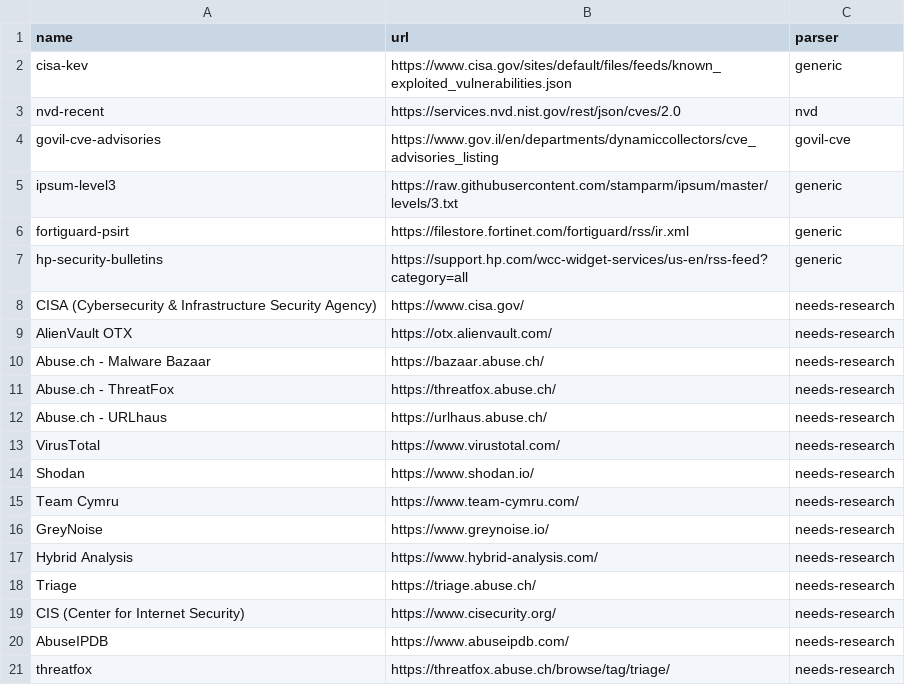
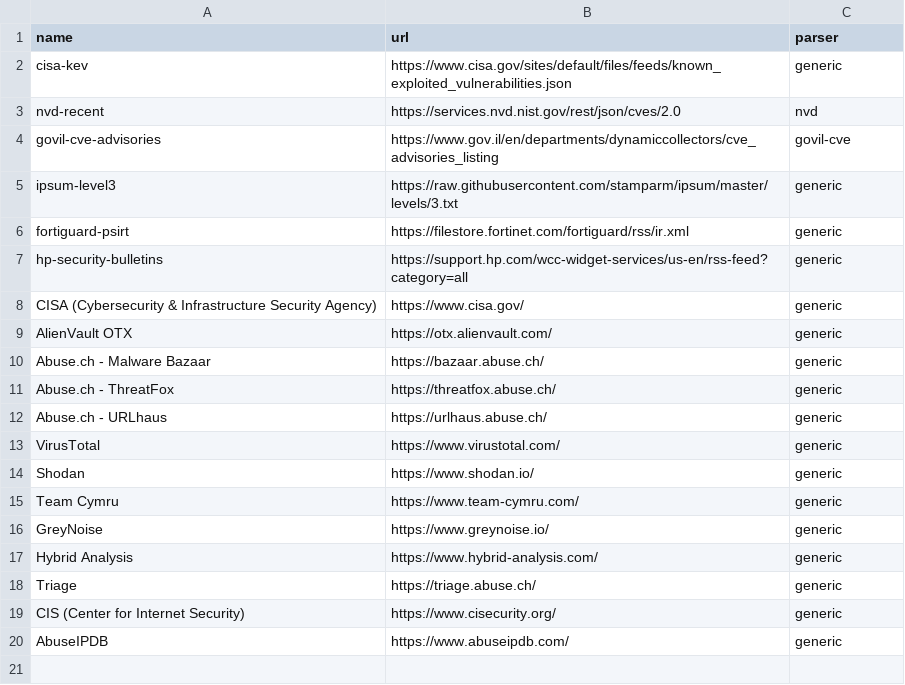
Before and after one commit to yosirat2016-dotcom/Misp, a CSV file: scripts/sources.csv, drawn as a sheet.

Commit message:
Change categories from 'needs-research' to 'generic'

```diff
--- a/scripts/sources.csv
+++ b/scripts/sources.csv
@@ -7,15 +7,14 @@ fortiguard-psirt,https://filestore.fortinet.com/fortiguard/rss/ir.xml,generic
 hp-security-bulletins,https://support.hp.com/wcc-widget-services/us-en/rss-feed?category=all,generic
-CISA (Cybersecurity & Infrastructure Security Agency),https://www.cisa.gov/,needs-research
-AlienVault OTX,https://otx.alienvault.com/,needs-research
-Abuse.ch - Malware Bazaar,https://bazaar.abuse.ch/,needs-research
-Abuse.ch - ThreatFox,https://threatfox.abuse.ch/,needs-research
-Abuse.ch - URLhaus,https://urlhaus.abuse.ch/,needs-research
-VirusTotal,https://www.virustotal.com/,needs-research
-Shodan,https://www.shodan.io/,needs-research
-Team Cymru,https://www.team-cymru.com/,needs-research
-GreyNoise,https://www.greynoise.io/,needs-research
-Hybrid Analysis,https://www.hybrid-analysis.com/,needs-research
-Triage,https://triage.abuse.ch/,needs-research
-CIS (Center for Internet Security),https://www.cisecurity.org/,needs-research
-AbuseIPDB,https://www.abuseipdb.com/,needs-research
-threatfox,https://threatfox.abuse.ch/browse/tag/triage/,needs-research
+CISA (Cybersecurity & Infrastructure Security Agency),https://www.cisa.gov/,generic
+AlienVault OTX,https://otx.alienvault.com/,generic
+Abuse.ch - Malware Bazaar,https://bazaar.abuse.ch/,generic
+Abuse.ch - ThreatFox,https://threatfox.abuse.ch/,generic
+Abuse.ch - URLhaus,https://urlhaus.abuse.ch/,generic
+VirusTotal,https://www.virustotal.com/,generic
+Shodan,https://www.shodan.io/,generic
+Team Cymru,https://www.team-cymru.com/,generic
+GreyNoise,https://www.greynoise.io/,generic
+Hybrid Analysis,https://www.hybrid-analysis.com/,generic
+Triage,https://triage.abuse.ch/,generic
+CIS (Center for Internet Security),https://www.cisecurity.org/,generic
+AbuseIPDB,https://www.abuseipdb.com/,generic
```
